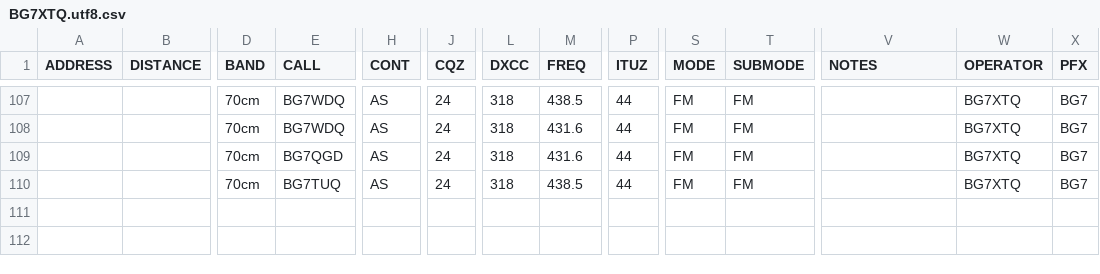
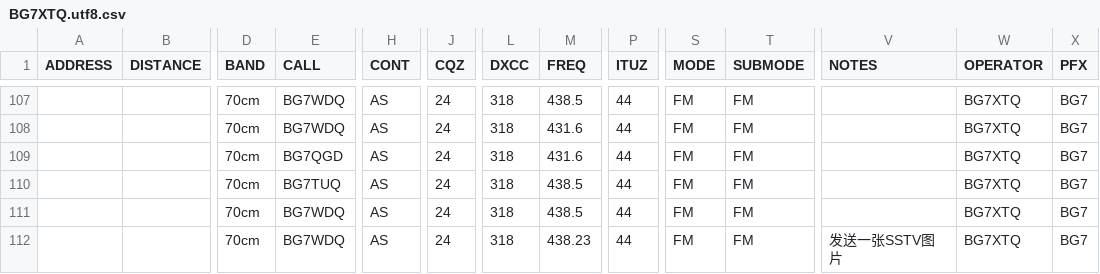
Before and after one commit to mike2718/logbook, a CSV file: BG7XTQ.utf8.csv, drawn as a sheet; only a part is shown, gaps mark what is left out; rows hold the shown columns only; the diff names each change by its address in the sheet, - before the commit and + after, or states it on an @@ line.

```diff
--- a/BG7XTQ.utf8.csv
+++ b/BG7XTQ.utf8.csv
+row 111:  |  | 70cm | BG7WDQ | AS | 24 | 318 | 438.5 | 44 | FM | FM |  | BG7XTQ | BG7
+row 112:  |  | 70cm | BG7WDQ | AS | 24 | 318 | 438.23 | 44 | FM | FM | 发送一张SSTV图片 | BG7XTQ | BG7
```
Also changed, not shown: BG7XTQ.CSV, 3 other files.
